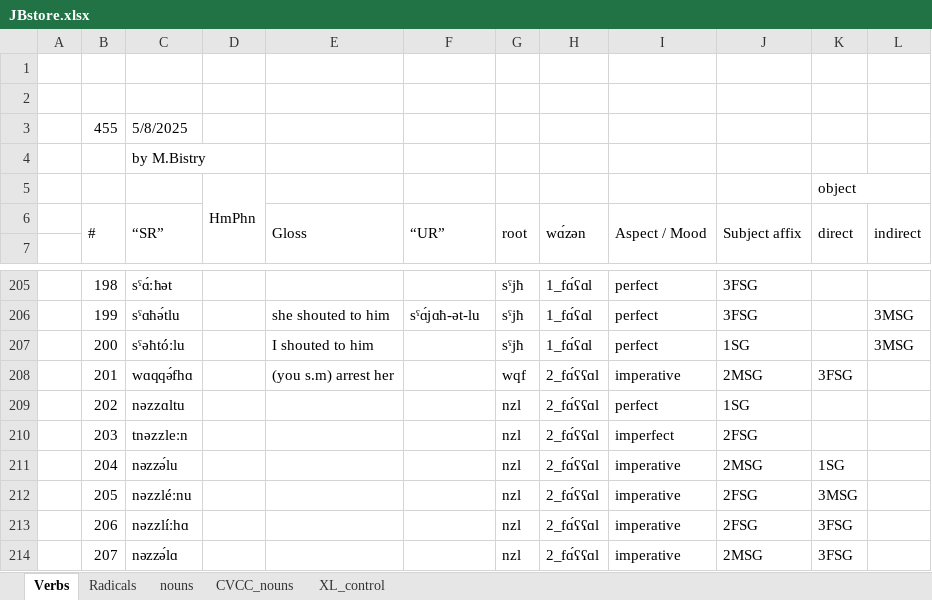
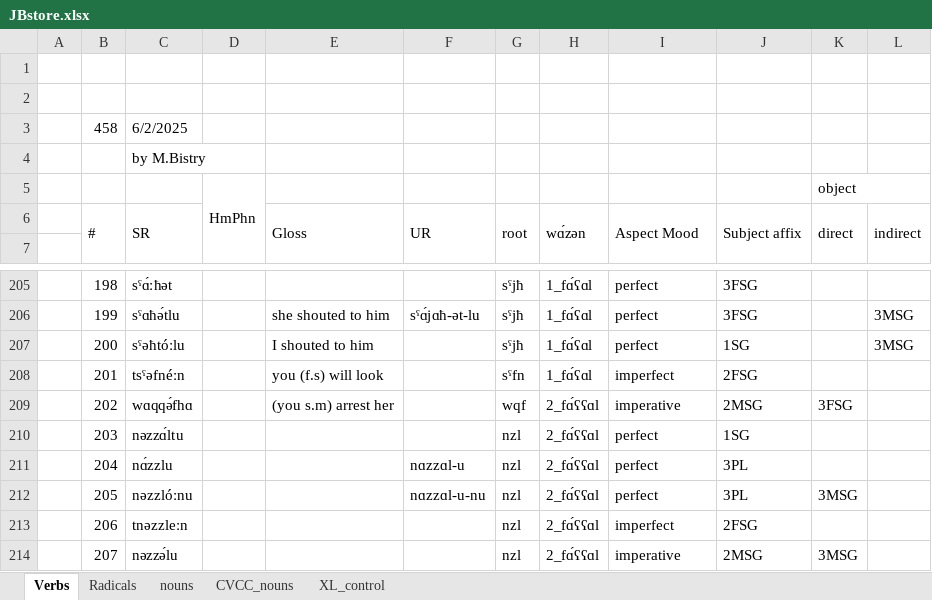
Before and after one commit to PcompLab/JBstore, an Excel workbook: JBstore.xlsx, sheet Verbs, drawn as a sheet; only a part is shown, gaps mark what is left out; values as stored, in another font and other column widths than the file's, no cell formats; removed rows and columns are numbered as before the commit, all else as after; the diff covers the shown part only; the diff names each change by its address in the sheet, - before the commit and + after, or states it on an @@ line.

Commit message:
Add files via upload

```diff
--- a/JBstore.xlsx (sheet Verbs)
+++ b/JBstore.xlsx (sheet Verbs)
-row 3:  | 455 | 5/8/2025
+row 3:  | 458 | 6/2/2025
-C6: “SR”
+C6: SR
-F6: “UR”
+F6: UR
-I6: Aspect / Mood
+I6: Aspect Mood
-C208 (SR): wɑqqə́fhɑ
+C208 (SR): tsˁəfnéːn
-E208 (Gloss): (you s.m) arrest her
+E208 (Gloss): you (f.s) will look
-G208 (root): wqf
+G208 (root): sˁfn
-H208 (wɑ́zən): 2_fɑ́ʕʕɑl
+H208 (wɑ́zən): 1_fɑ́ʕɑl
-I208 (Aspect Mood): imperative
+I208 (Aspect Mood): imperfect
-J208 (Subject affix): 2MSG
+J208 (Subject affix): 2FSG
-K208 (direct): 3FSG
+K208 (direct): (empty)
-C209 (SR): nəzzɑltu
+C209 (SR): wɑqqə́fhɑ
-E209 (Gloss): (empty)
+E209 (Gloss): (you s.m) arrest her
-G209 (root): nzl
+G209 (root): wqf
-I209 (Aspect Mood): perfect
+I209 (Aspect Mood): imperative
-J209 (Subject affix): 1SG
+J209 (Subject affix): 2MSG
-K209 (direct): (empty)
+K209 (direct): 3FSG
-C210 (SR): tnəzzleːn
+C210 (SR): nəzzɑ́ltu
-I210 (Aspect Mood): imperfect
+I210 (Aspect Mood): perfect
-J210 (Subject affix): 2FSG
+J210 (Subject affix): 1SG
-C211 (SR): nəzzə́lu
+C211 (SR): nɑ́zzlu
-F211 (UR): (empty)
+F211 (UR): nɑzzɑl-u
-I211:I212 (Aspect Mood): imperative
+I211:I212 (Aspect Mood): perfect
-J211 (Subject affix): 2MSG
+J211 (Subject affix): 3PL
-K211 (direct): 1SG
+K211 (direct): (empty)
-C212 (SR): nəzzléːnu
+C212 (SR): nəzzlóːnu
-F212 (UR): (empty)
+F212 (UR): nɑzzɑl-u-nu
-J212 (Subject affix): 2FSG
+J212 (Subject affix): 3PL
-C213 (SR): nəzzlíːhɑ
+C213 (SR): tnəzzleːn
-I213 (Aspect Mood): imperative
+I213 (Aspect Mood): imperfect
-K213 (direct): 3FSG
+K213 (direct): (empty)
-C214 (SR): nəzzə́lɑ
+C214 (SR): nəzzə́lu
-K214 (direct): 3FSG
+K214 (direct): 3MSG
```
Also changed, not shown: 3 added rows and 1366 edited cells elsewhere in this sheet, sheet Radicals, cell formats, formulas that keep their value.
